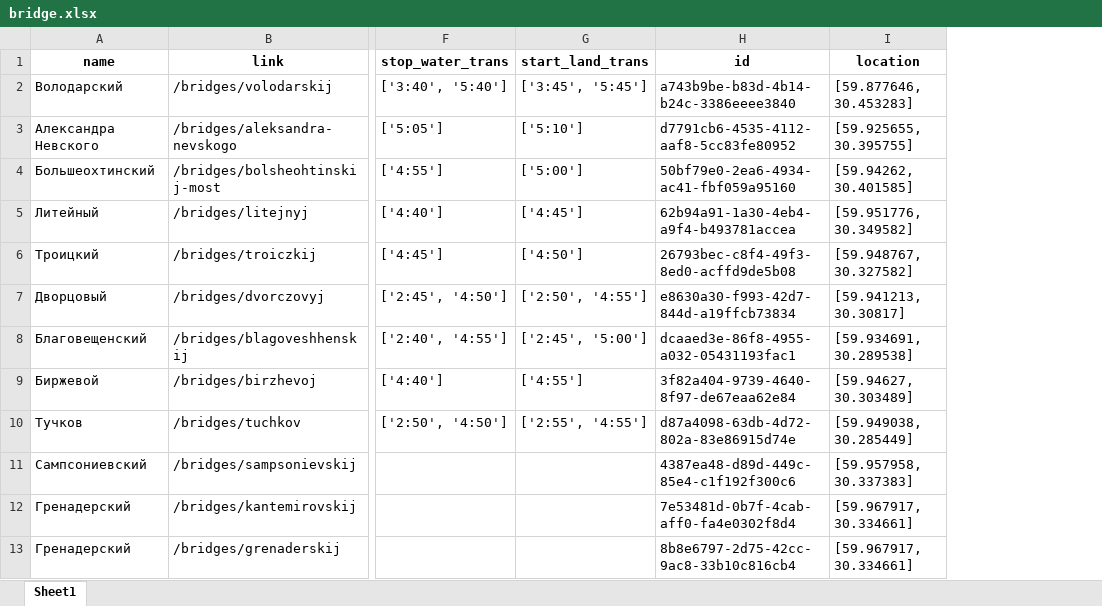
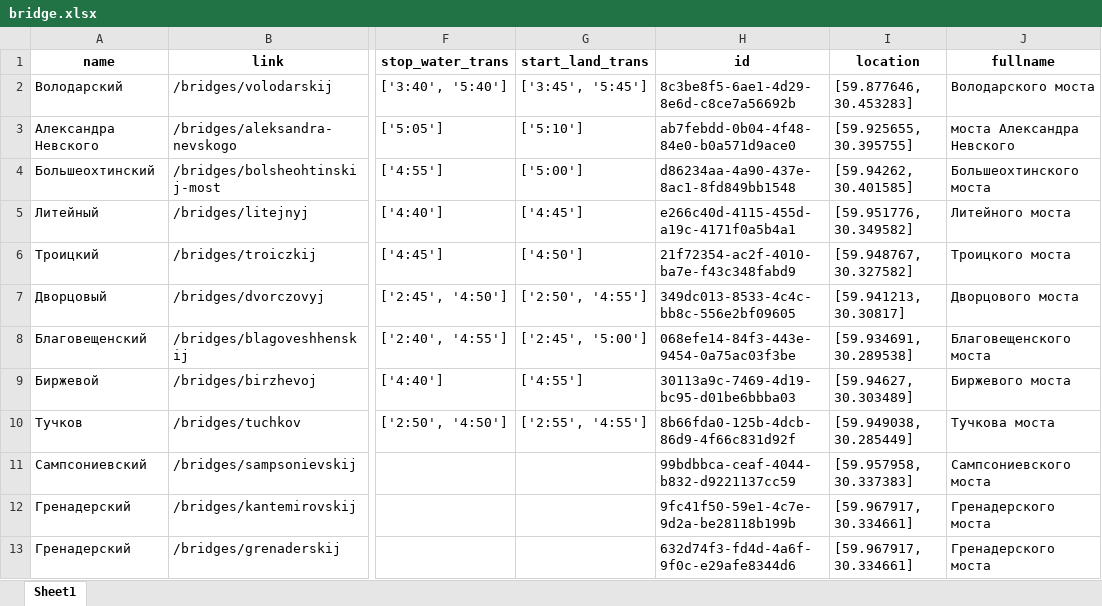
Before and after one commit to Apazidii/YandexHack, an Excel workbook: data/bridge.xlsx, sheet Sheet1, drawn as a sheet; only a part is shown, gaps mark what is left out; values as stored, in another font and other column widths than the file's, no borders; the diff names each change by its address in the sheet, - before the commit and + after, or states it on an @@ line.

```diff
--- a/data/bridge.xlsx (sheet Sheet1)
+++ b/data/bridge.xlsx (sheet Sheet1)
+column J (fullname), rows 2-13: Володарского моста | моста Александра Невского | Большеохтинского моста | Литейного моста | Троицкого моста | Дворцового моста | Благовещенского моста | Биржевого моста | Тучкова моста | Сампсониевского моста | Гренадерского моста | Гренадерского моста
-H2 (id): a743b9be-b83d-4b14-b24c-3386eeee3840
+H2 (id): 8c3be8f5-6ae1-4d29-8e6d-c8ce7a56692b
-H3 (id): d7791cb6-4535-4112-aaf8-5cc83fe80952
+H3 (id): ab7febdd-0b04-4f48-84e0-b0a571d9ace0
-H4 (id): 50bf79e0-2ea6-4934-ac41-fbf059a95160
+H4 (id): d86234aa-4a90-437e-8ac1-8fd849bb1548
-H5 (id): 62b94a91-1a30-4eb4-a9f4-b493781accea
+H5 (id): e266c40d-4115-455d-a19c-4171f0a5b4a1
-H6 (id): 26793bec-c8f4-49f3-8ed0-acffd9de5b08
+H6 (id): 21f72354-ac2f-4010-ba7e-f43c348fabd9
-H7 (id): e8630a30-f993-42d7-844d-a19ffcb73834
+H7 (id): 349dc013-8533-4c4c-bb8c-556e2bf09605
-H8 (id): dcaaed3e-86f8-4955-a032-05431193fac1
+H8 (id): 068efe14-84f3-443e-9454-0a75ac03f3be
-H9 (id): 3f82a404-9739-4640-8f97-de67eaa62e84
+H9 (id): 30113a9c-7469-4d19-bc95-d01be6bbba03
-H10 (id): d87a4098-63db-4d72-802a-83e86915d74e
+H10 (id): 8b66fda0-125b-4dcb-86d9-4f66c831d92f
-H11 (id): 4387ea48-d89d-449c-85e4-c1f192f300c6
+H11 (id): 99bdbbca-ceaf-4044-b832-d9221137cc59
-H12 (id): 7e53481d-0b7f-4cab-aff0-fa4e0302f8d4
+H12 (id): 9fc41f50-59e1-4c7e-9d2a-be28118b199b
-H13 (id): 8b8e6797-2d75-42cc-9ac8-33b10c816cb4
+H13 (id): 632d74f3-fd4d-4a6f-9f0c-e29afe8344d6
```
Also changed, not shown: 6 other files.
